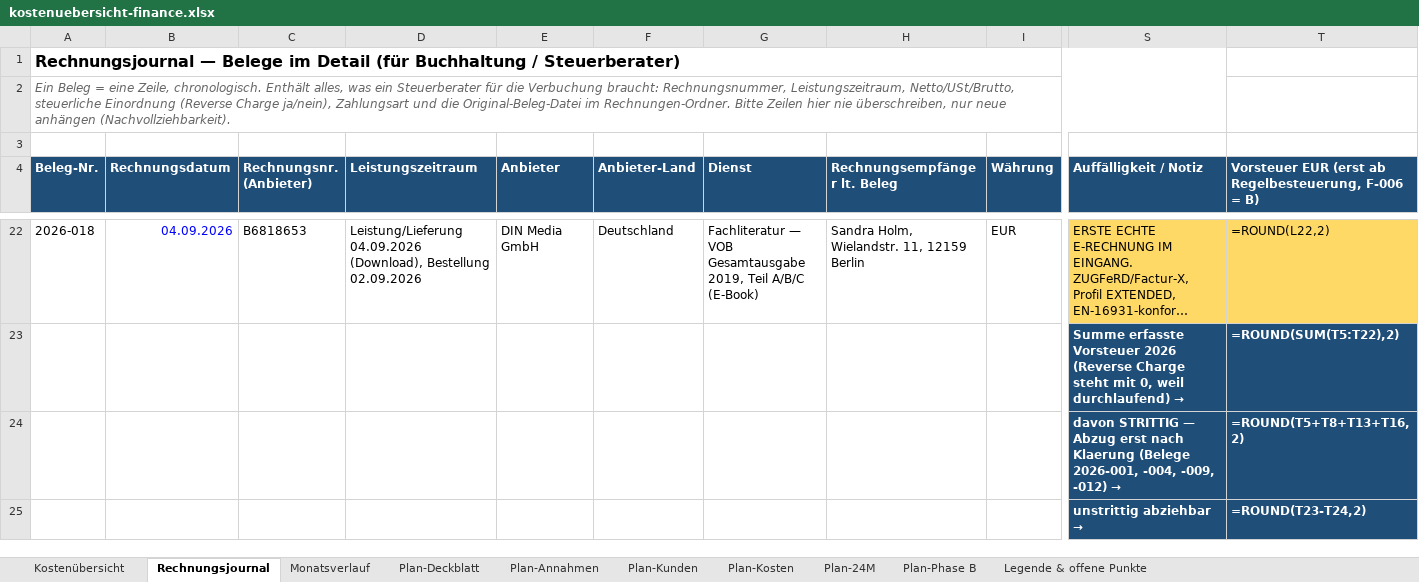
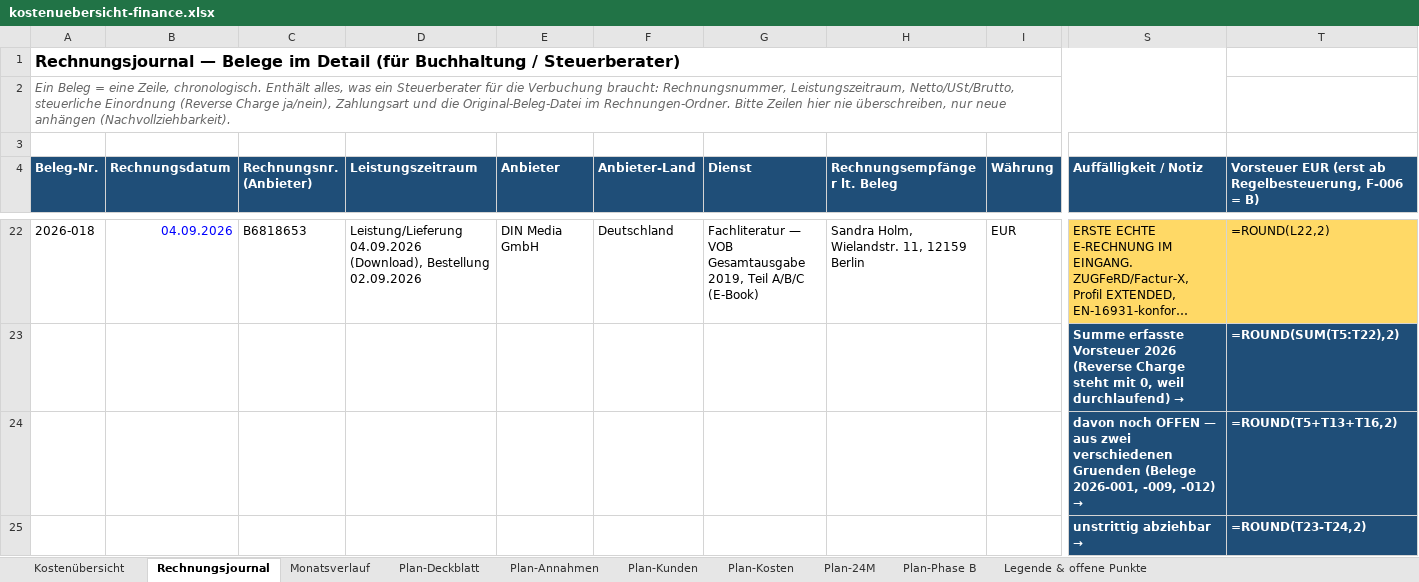
Before and after one commit to einfachanfrage/sofortangebot, an Excel workbook: docs/kostenuebersicht-finance.xlsx, sheet Rechnungsjournal, drawn as a sheet; only a part is shown, gaps mark what is left out; long unchanged cells end in …; values as stored, in another font and other column widths than the file's, no borders; formulas without a stored value are shown as written; removed rows and columns are numbered as before the commit, all else as after; rows hold the shown columns only; the diff covers the shown part only; the diff names each change by its address in the sheet, - before the commit and + after, or states it on an @@ line.

```diff
--- a/docs/kostenuebersicht-finance.xlsx (sheet Rechnungsjournal)
+++ b/docs/kostenuebersicht-finance.xlsx (sheet Rechnungsjournal)
-row 24:  |  |  |  |  |  |  |  |  | davon STRITTIG — Abzug erst nach Klaerung (Belege 2026-001, -004, -009, -012) → | =ROUND(T5+T8+T13+T16,2)
+row 24:  |  |  |  |  |  |  |  |  | davon noch OFFEN — aus zwei verschiedenen Gruenden (Belege 2026-001, -009, -012) → | =ROUND(T5+T13+T16,2)
```
Also changed, not shown: 1 edited cell elsewhere in this sheet, 9 other files.
